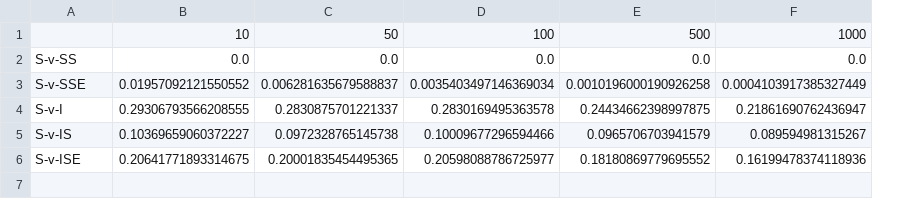
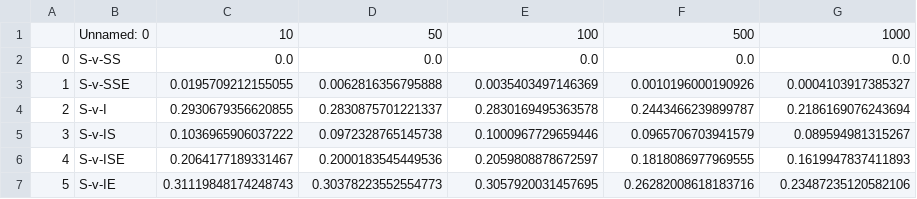
Before and after one commit to petrelharp/num_edges, a CSV file: figure-data/figure5-dissimilarity.csv, drawn as a sheet; removed rows and columns are numbered as before the commit, all else as after; the diff names each change by its address in the sheet, - before the commit and + after, or states it on an @@ line.

```diff
--- a/figure-data/figure5-dissimilarity.csv
+++ b/figure-data/figure5-dissimilarity.csv
+column A, rows 2-6: 0 | 1 | 2 | 3 | 4
-column B, rows 1-6: 10 | 0.0 | 0.01957092121550552 | 0.29306793566208555 | 0.10369659060372227 | 0.20641771893314675
+column C, rows 1-6: 10 | 0.0 | 0.0195709212155055 | 0.2930679356620855 | 0.1036965906037222 | 0.2064177189331467
-B1: (empty)
+B1: Unnamed: 0
-D3: 0.006281635679588837
+D3: 0.0062816356795888
-E3: 0.0035403497146369034
+E3: 0.0035403497146369
-F3: 0.0010196000190926258
+F3: 0.0010196000190926
-G3: 0.0004103917385327449
+G3: 0.0004103917385327
-F4: 0.24434662398997875
+F4: 0.2443466239899787
-G4: 0.21861690762436947
+G4: 0.2186169076243694
-E5: 0.10009677296594466
+E5: 0.1000967729659446
-D6: 0.20001835454495365
+D6: 0.2000183545449536
-E6: 0.20598088786725977
+E6: 0.2059808878672597
-F6: 0.18180869779695552
+F6: 0.1818086977969555
-G6: 0.16199478374118936
+G6: 0.1619947837411893
+row 7: 5 | S-v-IE | 0.31119848174248743 | 0.30378223552554773 | 0.3057920031457695 | 0.26282008618183716 | 0.23487235120582106
```
Also changed, not shown: figure-data/figure5-dissimilarity-over-length.csv, figure-data/figure5-rmse-over-length.csv, 8 other files.
